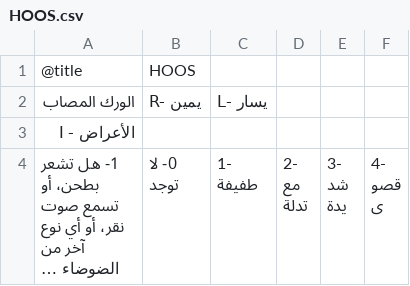
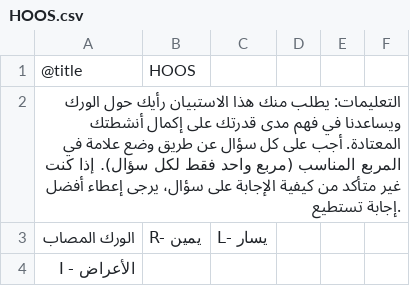
Before and after one commit to retroandroid/arabicproms, a CSV file: arabicproms/public/questionnaires/HOOS.csv, drawn as a sheet; only a part is shown; the shorter side is filled out with more unchanged rows; long unchanged cells end in ….

```diff
--- a/arabicproms/public/questionnaires/HOOS.csv
+++ b/arabicproms/public/questionnaires/HOOS.csv
@@ -1,2 +1,3 @@
 @title,HOOS
+التعليمات: یطلب منك ھذا الاستبیان رأیك حول الورك ویساعدنا في فھم مدى قدرتك على إكمال أنشطتك المعتادة. أجب على كل سؤال عن طریق وضع علامة في المربع المناسب (مربع واحد فقط لكل سؤال). إذا كنت غیر متأكد من كیفیة الإجابة على سؤال، یرجى إعطاء أفضل .إجابة تستطیع
 الورك المصاب,R- يمين,L- يسار
```
Also changed, not shown: arabicproms/public/questionnaires/Bournemouth Neck.csv, arabicproms/public/questionnaires/Zurich.csv, 35 other files.
